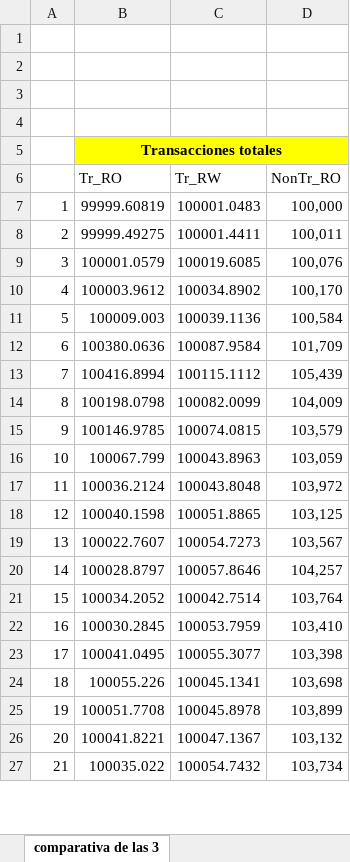
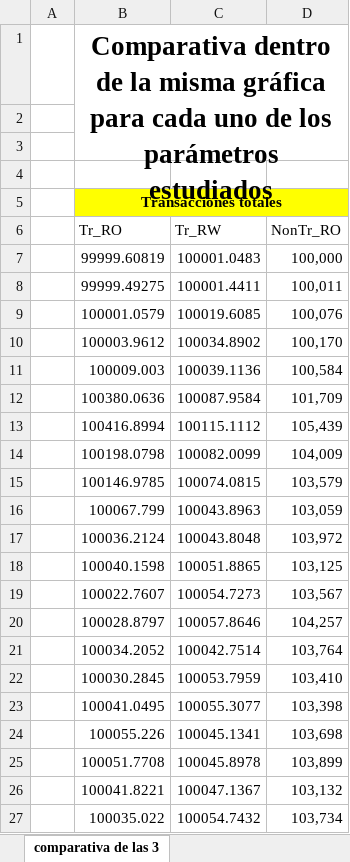
Before and after one commit to joarmi/practicasSING, an Excel workbook: SING_Practica_1/Datos.xlsx, sheet comparativa de las 3, drawn as a sheet; only a part is shown; values as stored, in another font and other column widths than the file's, no borders; charts and pictures not drawn; the diff covers the shown part only; the diff names each change by its address in the sheet, - before the commit and + after, or states it on an @@ line.

```diff
--- a/SING_Practica_1/Datos.xlsx (sheet comparativa de las 3)
+++ b/SING_Practica_1/Datos.xlsx (sheet comparativa de las 3)
-B1 (Tr_RO): (empty)
+B1 (Tr_RO): Comparativa dentro de la misma gráfica para cada uno de los parámetros estudiados
+B1:D3 merged
-A7: 1
+A7: (empty)
-A8: 2
+A8: (empty)
-A9: 3
+A9: (empty)
-A10: 4
+A10: (empty)
-A11: 5
+A11: (empty)
-A12: 6
+A12: (empty)
-A13: 7
+A13: (empty)
-A14: 8
+A14: (empty)
-A15: 9
+A15: (empty)
-A16: 10
+A16: (empty)
-A17: 11
+A17: (empty)
-A18: 12
+A18: (empty)
-A19: 13
+A19: (empty)
-A20: 14
+A20: (empty)
-A21: 15
+A21: (empty)
-A22: 16
+A22: (empty)
-A23: 17
+A23: (empty)
-A24: 18
+A24: (empty)
-A25: 19
+A25: (empty)
-A26: 20
+A26: (empty)
-A27: 21
+A27: (empty)
```
Also changed, not shown: 2 edited cells elsewhere in this sheet, charts or pictures.
